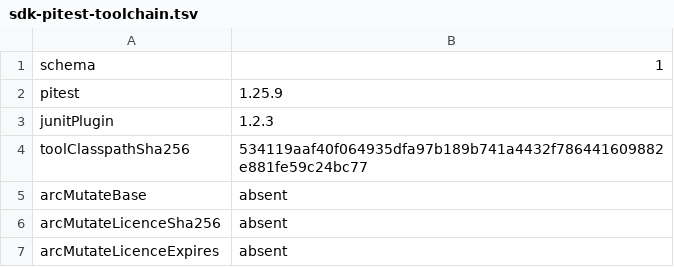
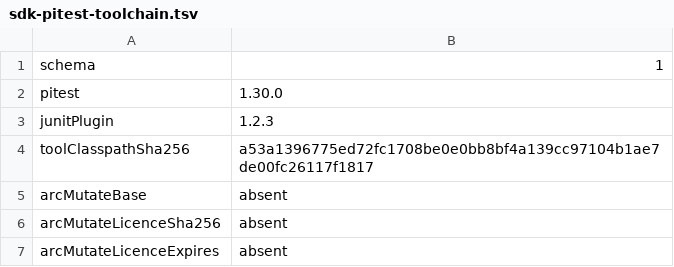
Before and after one commit to glamsystems/glam-sdk-java, a TSV file: sdk/config/pitest/sdk-pitest-toolchain.tsv, drawn as a sheet.

Commit message:
chore(build): bump sava-build to 21.5.29 and solanaBOMVersion to 25.30.15
Includes migration to PIT mutation toolchain 1.30.0 for SDK and services. Updates program deploy slots and metadata across GLAM staging environments.

```diff
--- a/sdk/config/pitest/sdk-pitest-toolchain.tsv
+++ b/sdk/config/pitest/sdk-pitest-toolchain.tsv
@@ -1,5 +1,5 @@
 schema	1
-pitest	1.25.9
+pitest	1.30.0
 junitPlugin	1.2.3
-toolClasspathSha256	534119aaf40f064935dfa97b189b741a4432f786441609882e881fe59c24bc77
+toolClasspathSha256	a53a1396775ed72fc1708be0e0bb8bf4a139cc97104b1ae7de00fc26117f1817
 arcMutateBase	absent
```
Also changed, not shown: services/config/pitest/services-pitest-toolchain.tsv, 8 other files.
